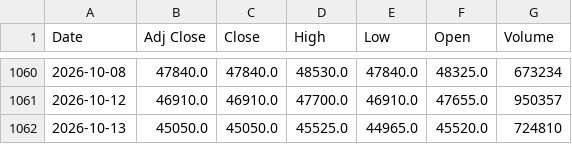
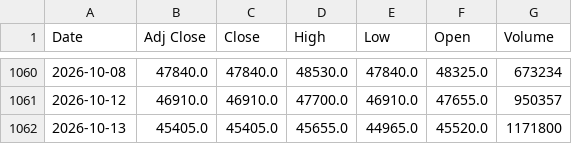
Before and after one commit to jini-bot/soxx-data, a CSV file: kr_426030_raw.csv, drawn as a sheet; only a part is shown, gaps mark what is left out.

```diff
--- a/kr_426030_raw.csv
+++ b/kr_426030_raw.csv
@@ -1061,2 +1061,2 @@
 2026-10-12,46910.0,46910.0,47700.0,46910.0,47655.0,950357
-2026-10-13,45050.0,45050.0,45525.0,44965.0,45520.0,724810
+2026-10-13,45405.0,45405.0,45655.0,44965.0,45520.0,1171800
```
Also changed, not shown: kr_381180_raw.csv, qqq_raw.csv, 10 other files.
